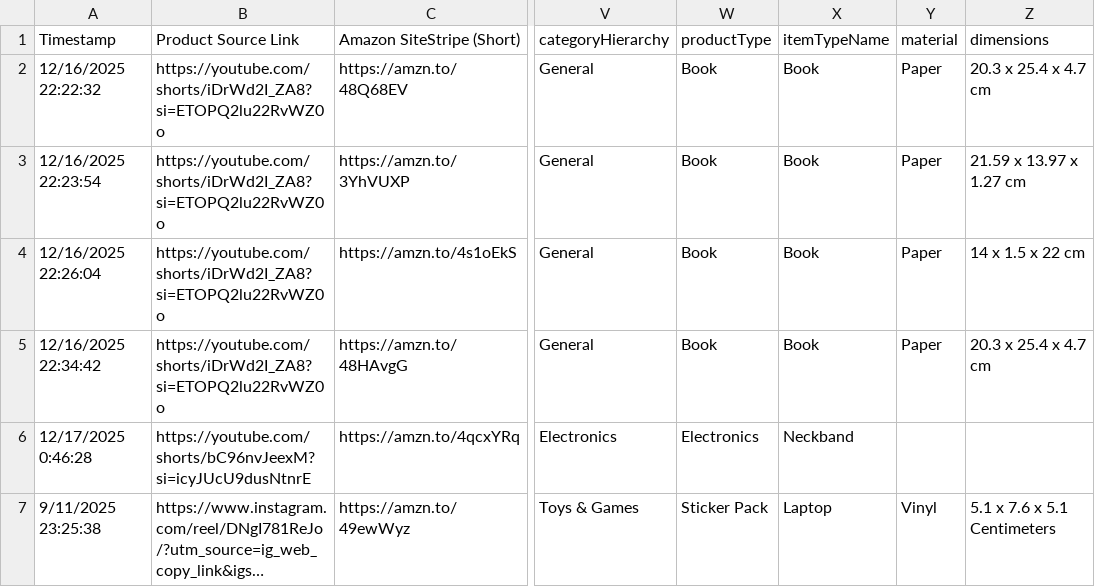
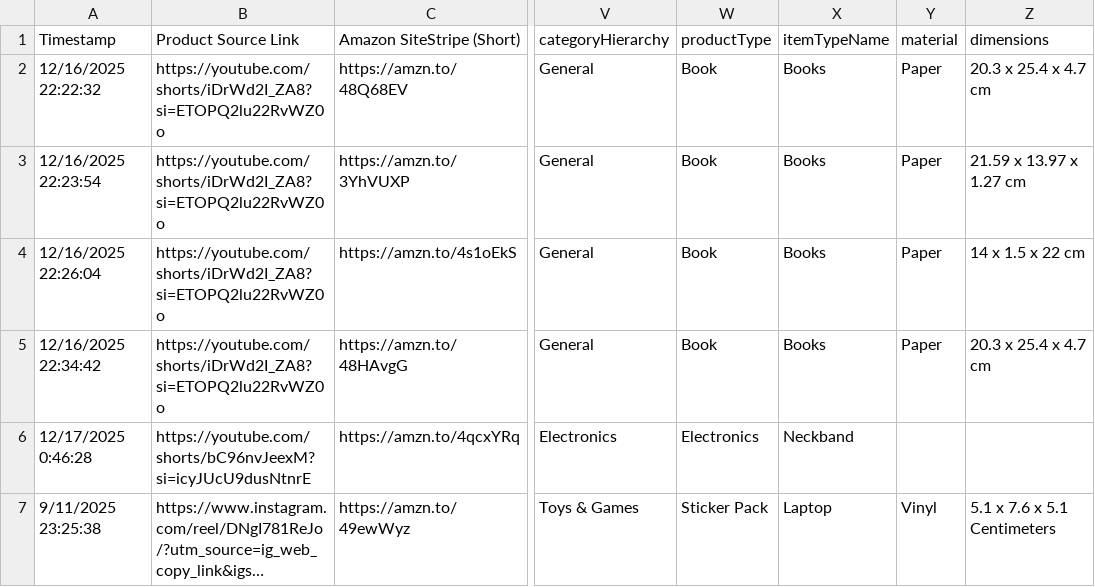
Before and after one commit to JOLT-dailyAi/VibeDrips, a CSV file: data/products.csv, drawn as a sheet; only a part is shown, gaps mark what is left out; long unchanged cells end in …; the diff names each change by its address in the sheet, - before the commit and + after, or states it on an @@ line.

Commit message:
Update products.csv

```diff
--- a/data/products.csv
+++ b/data/products.csv
-X2:X5 (itemTypeName): Book
+X2:X5 (itemTypeName): Books
```
